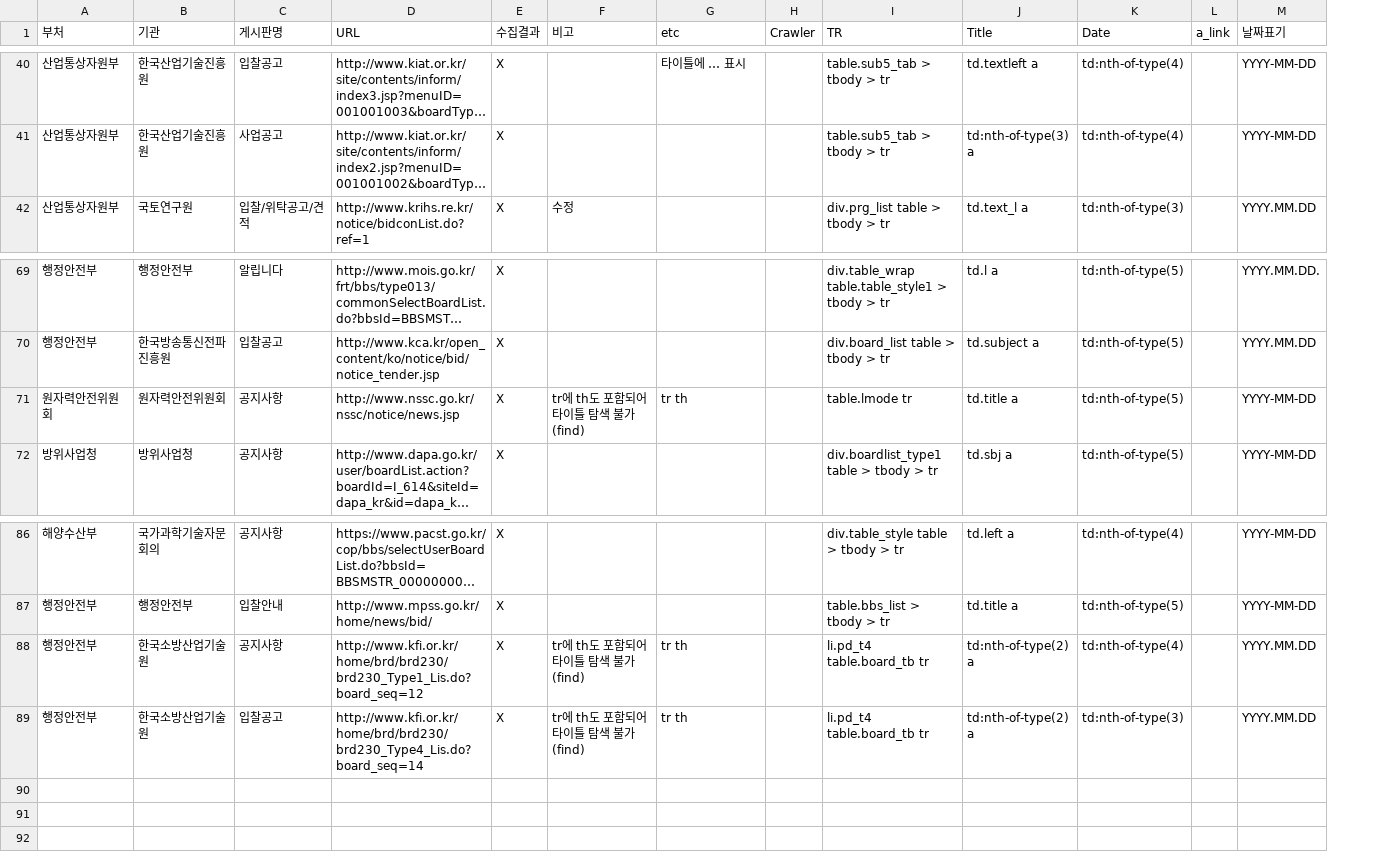
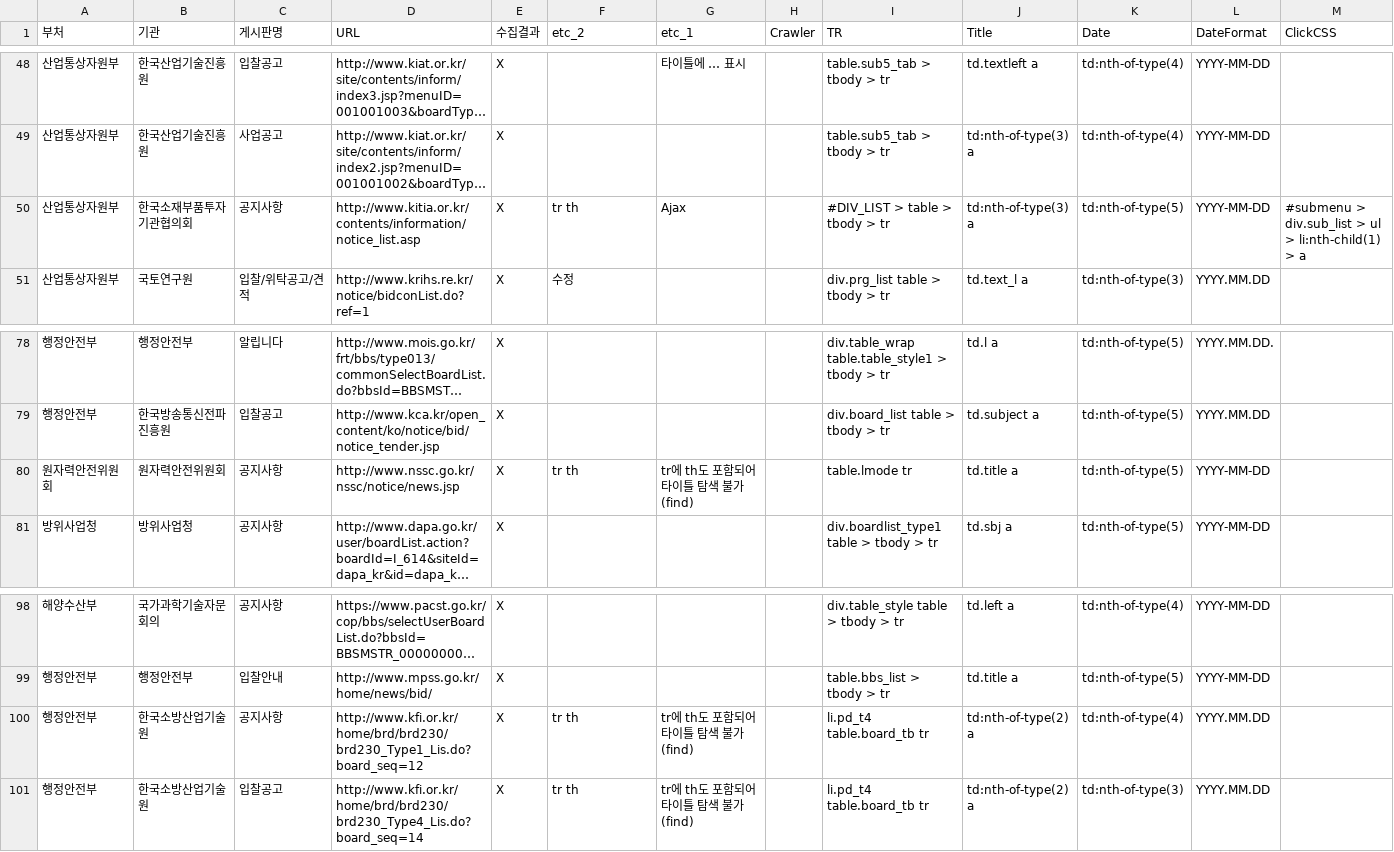
Before and after one commit to nikerun23/python, a CSV file: rnd_crawler/csv/url_list.csv, drawn as a sheet; only a part is shown, gaps mark what is left out; long unchanged cells end in …; removed rows and columns are numbered as before the commit, all else as after; rows hold the shown columns only; the diff covers the shown part only; the diff names each change by its address in the sheet, - before the commit and + after, or states it on an @@ line.

```diff
--- a/rnd_crawler/csv/url_list.csv
+++ b/rnd_crawler/csv/url_list.csv
-column L (a_link), empty
+column M (ClickCSS), empty
-F1: 비고
+F1: etc_2
-G1: etc
+G1: etc_1
-L1: 날짜표기
+L1: DateFormat
+row 50: 산업통상자원부 | 한국소재부품투자기관협의회 | 공지사항 | http://www.kitia.or.kr/contents/information/notice_list.asp | X | tr th | Ajax |  | #DIV_LIST > table > tbody > tr | td:nth-of-type(3) a | td:nth-of-type(5) | YYYY-MM-DD | #submenu > div.sub_list > ul > li:nth-child(1) > a
-F80 (etc_2): tr에 th도 포함되어 타이틀 탐색 불가 (find)
+F80 (etc_2): tr th
-G80 (etc_1): tr th
+G80 (etc_1): tr에 th도 포함되어 타이틀 탐색 불가 (find)
-F100:F101 (etc_2): tr에 th도 포함되어 타이틀 탐색 불가 (find)
+F100:F101 (etc_2): tr th
-G100:G101 (etc_1): tr th
+G100:G101 (etc_1): tr에 th도 포함되어 타이틀 탐색 불가 (find)
```
Also changed, not shown: 11 added rows and 1 edited cell elsewhere in this file, 4 other files.
